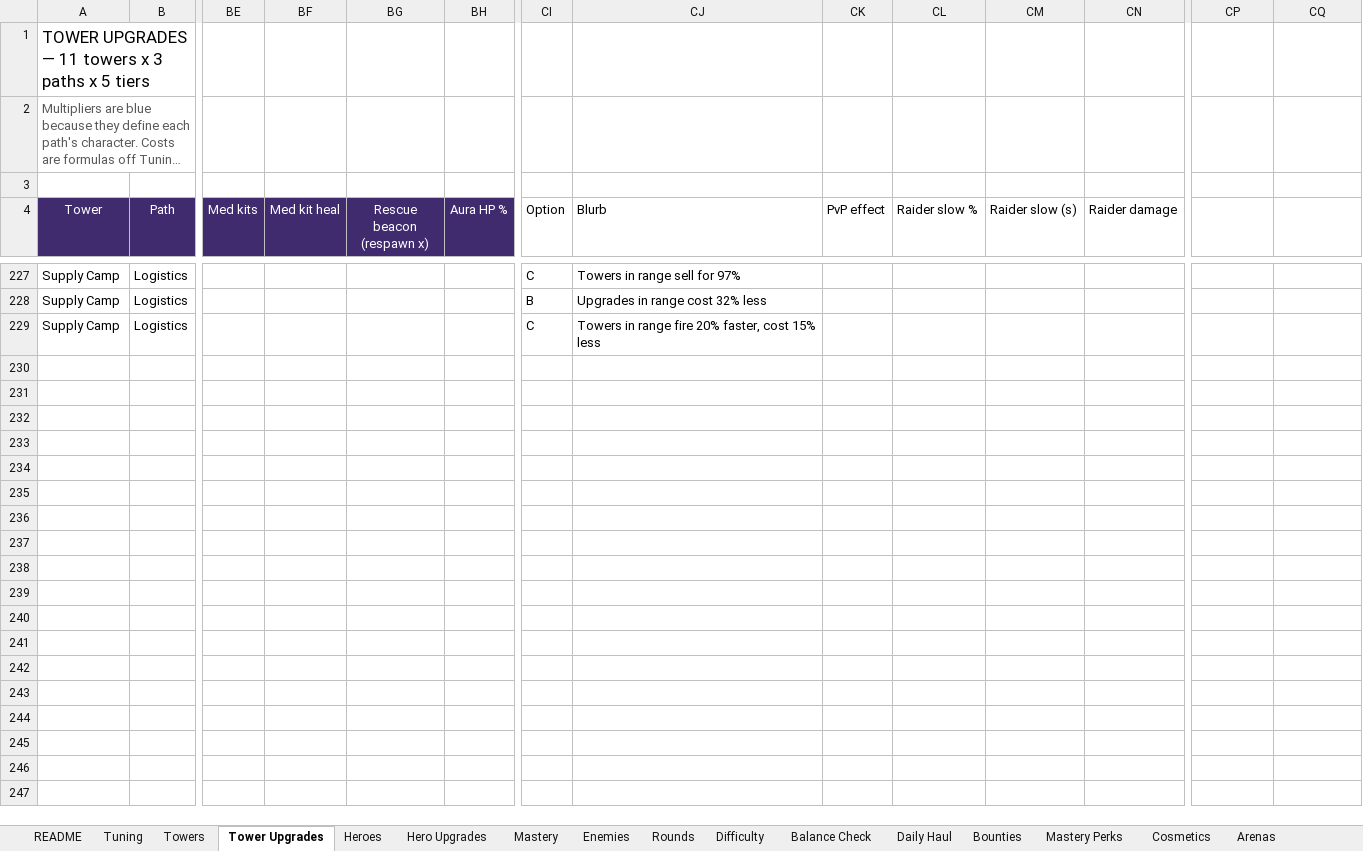
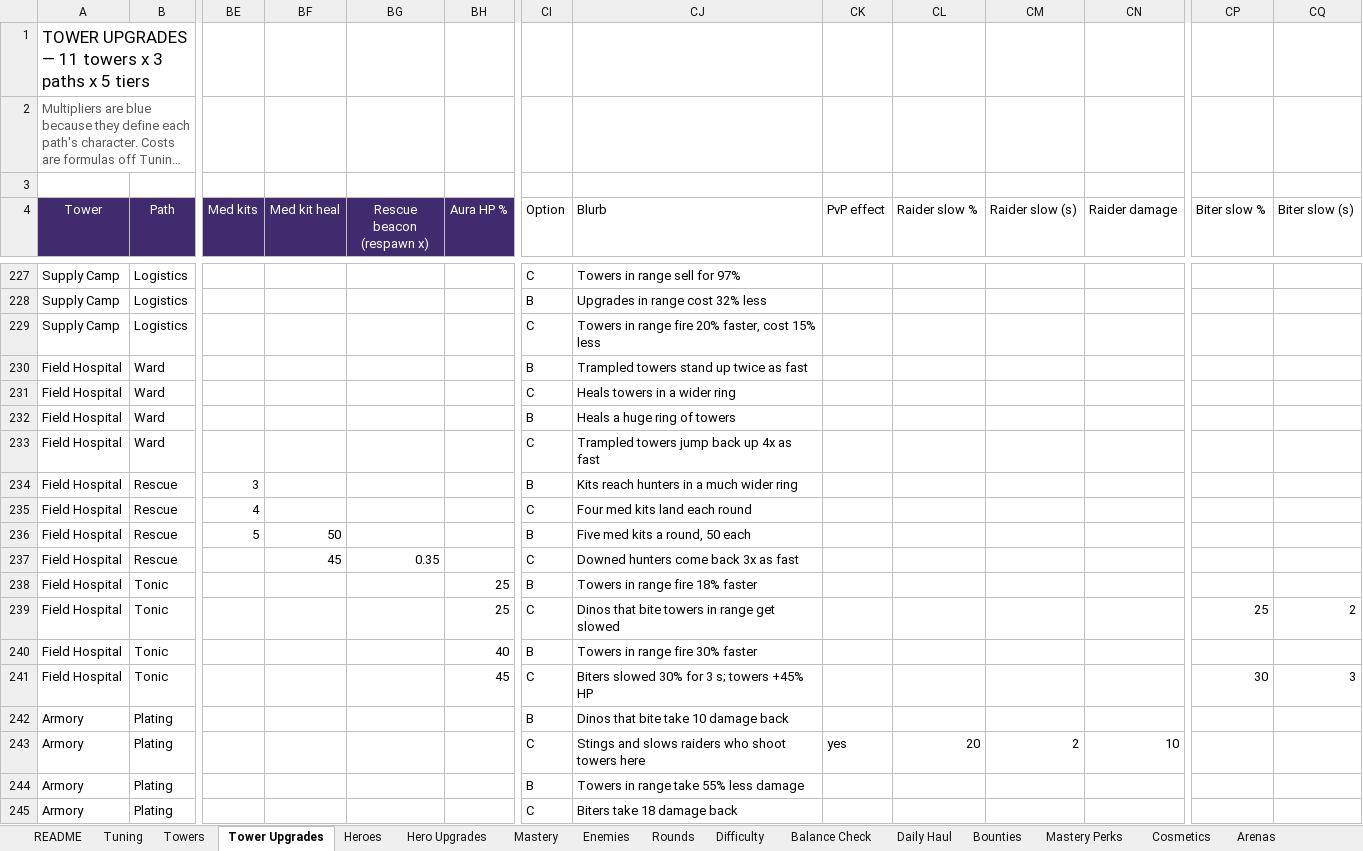
Before and after one commit to BigJover/storm-split, an Excel workbook: Storm-Split-Balance.xlsx, sheet Tower Upgrades, drawn as a sheet; only a part is shown, gaps mark what is left out; long unchanged cells end in …; values as stored, in another font and other column widths than the file's, no borders; rows hold the shown columns only; the diff covers the shown part only; the diff names each change by its address in the sheet, - before the commit and + after, or states it on an @@ line.

```diff
--- a/Storm-Split-Balance.xlsx (sheet Tower Upgrades)
+++ b/Storm-Split-Balance.xlsx (sheet Tower Upgrades)
-CP4: (empty)
+CP4: Biter slow %
-CQ4: (empty)
+CQ4: Biter slow (s)
+row 230: Field Hospital | Ward |  |  |  |  | B | Trampled towers stand up twice as fast
+row 231: Field Hospital | Ward |  |  |  |  | C | Heals towers in a wider ring
+row 232: Field Hospital | Ward |  |  |  |  | B | Heals a huge ring of towers
+row 233: Field Hospital | Ward |  |  |  |  | C | Trampled towers jump back up 4x as fast
+row 234: Field Hospital | Rescue | 3 |  |  |  | B | Kits reach hunters in a much wider ring
+row 235: Field Hospital | Rescue | 4 |  |  |  | C | Four med kits land each round
+row 236: Field Hospital | Rescue | 5 | 50 |  |  | B | Five med kits a round, 50 each
+row 237: Field Hospital | Rescue |  | 45 | 0.35 |  | C | Downed hunters come back 3x as fast
+row 238: Field Hospital | Tonic |  |  |  | 25 | B | Towers in range fire 18% faster
+row 239: Field Hospital | Tonic |  |  |  | 25 | C | Dinos that bite towers in range get slowed |  |  |  |  | 25 | 2
+row 240: Field Hospital | Tonic |  |  |  | 40 | B | Towers in range fire 30% faster
+row 241: Field Hospital | Tonic |  |  |  | 45 | C | Biters slowed 30% for 3 s; towers +45% HP |  |  |  |  | 30 | 3
+row 242: Armory | Plating |  |  |  |  | B | Dinos that bite take 10 damage back
+row 243: Armory | Plating |  |  |  |  | C | Stings and slows raiders who shoot towers here | yes | 20 | 2 | 10
+row 244: Armory | Plating |  |  |  |  | B | Towers in range take 55% less damage
+row 245: Armory | Plating |  |  |  |  | C | Biters take 18 damage back
```
Also changed, not shown: 8 added rows elsewhere in this sheet, 12 other files.
